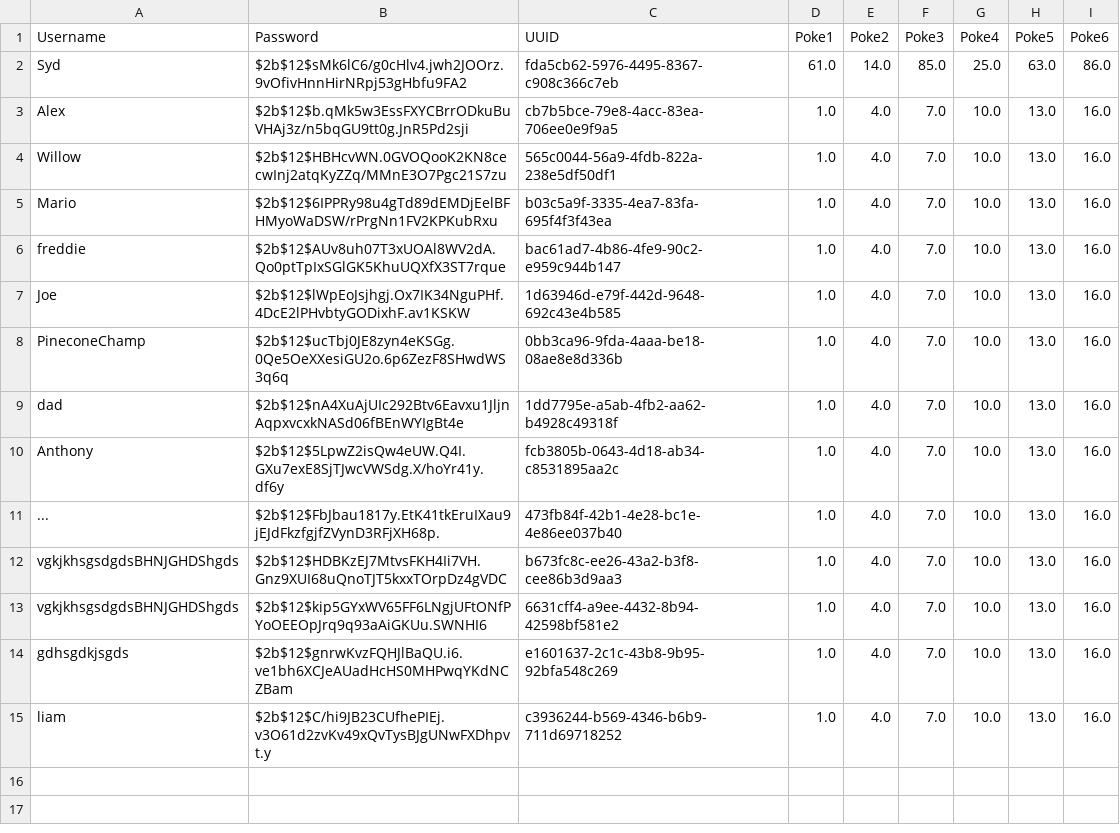
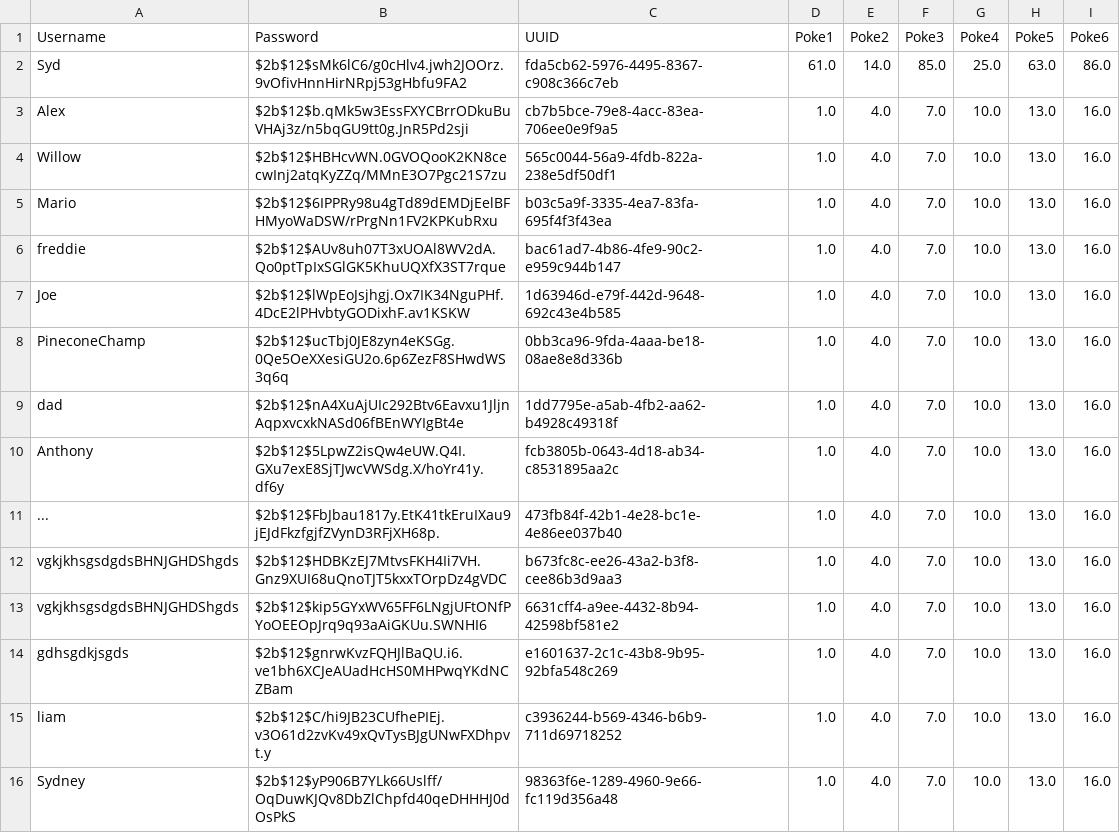
Before and after one commit to PineAccessCreativeCollege/Pokedex, a CSV file: user_data.csv, drawn as a sheet; the diff names each change by its address in the sheet, - before the commit and + after, or states it on an @@ line.

```diff
--- a/user_data.csv
+++ b/user_data.csv
+row 16: Sydney | $2b$12$yP906B7YLk66Uslff/OqDuwKJQv8DbZlChpfd40qeDHHHJ0dOsPkS | 98363f6e-1289-4960-9e66-fc119d356a48 | 1.0 | 4.0 | 7.0 | 10.0 | 13.0 | 16.0
```
Also changed, not shown: 2 other files.
